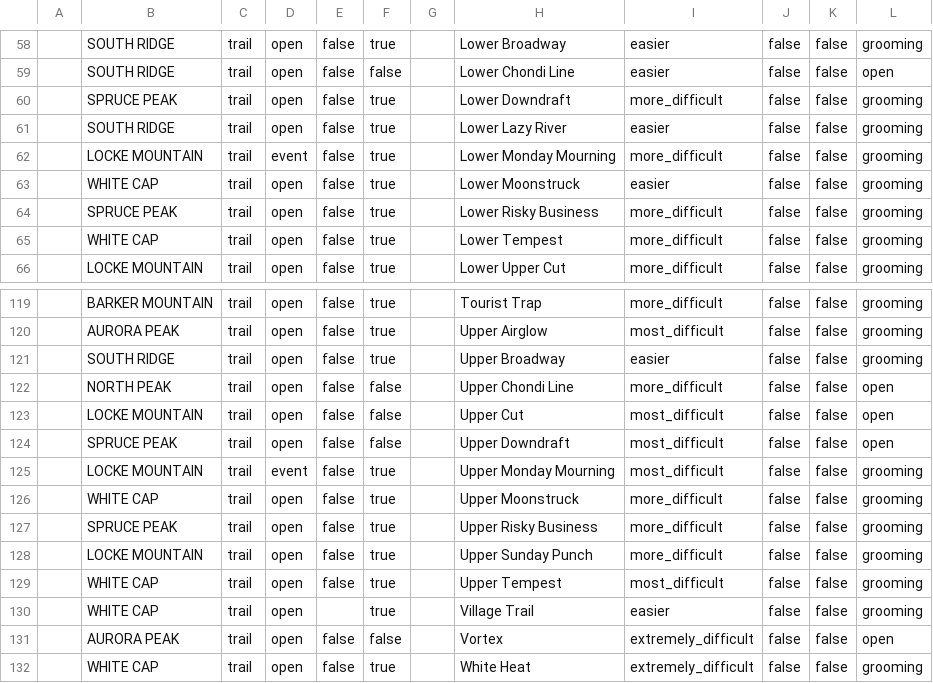
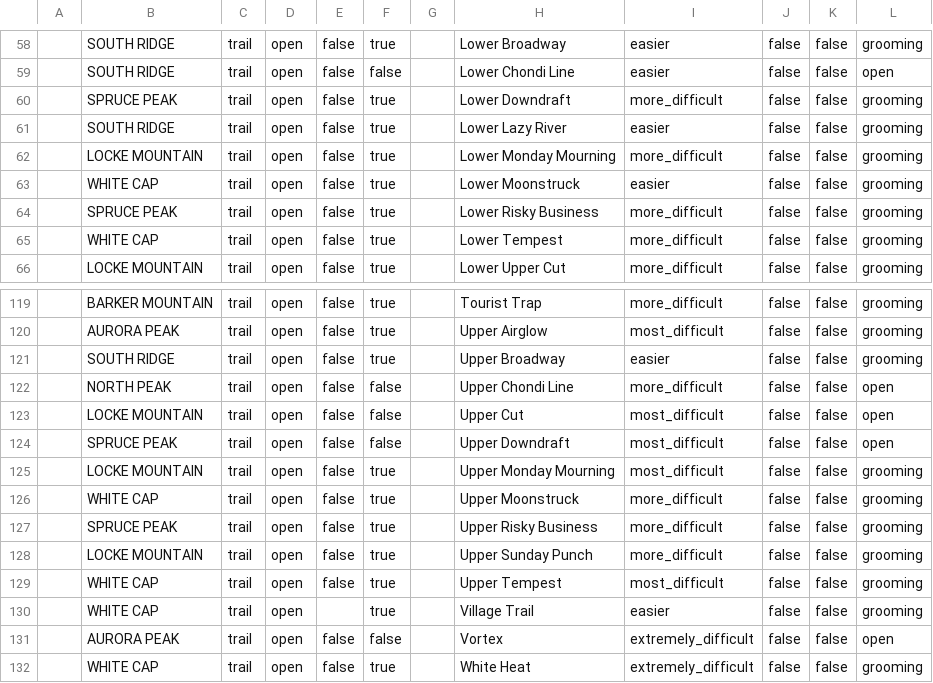
Before and after one commit to abkfenris/SundayRiverConditions, a CSV file: trails.csv, drawn as a sheet; only a part is shown, gaps mark what is left out; the diff names each change by its address in the sheet, - before the commit and + after, or states it on an @@ line.

```diff
--- a/trails.csv
+++ b/trails.csv
-D62: event
+D62: open
-D125: event
+D125: open
```
Also changed, not shown: 2 other files.
